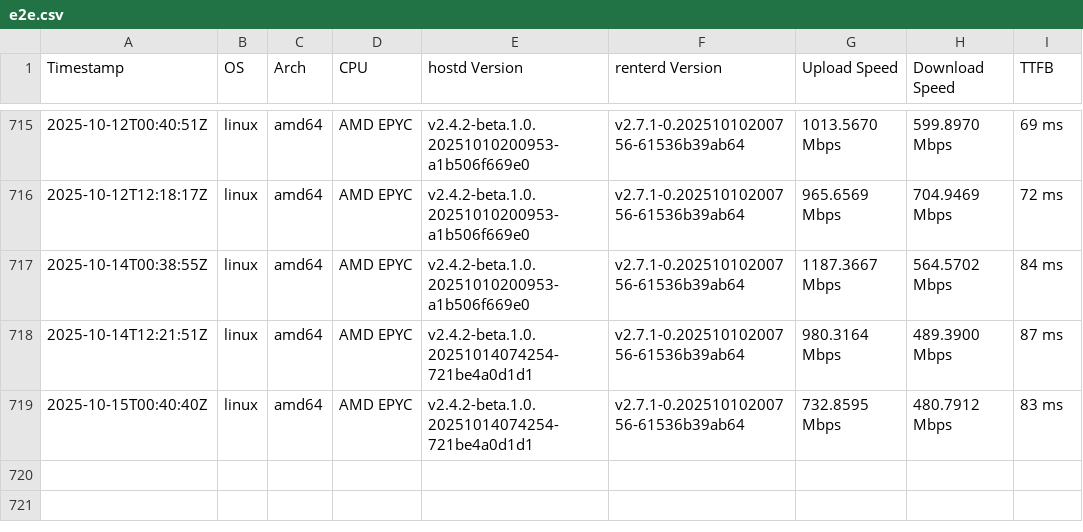
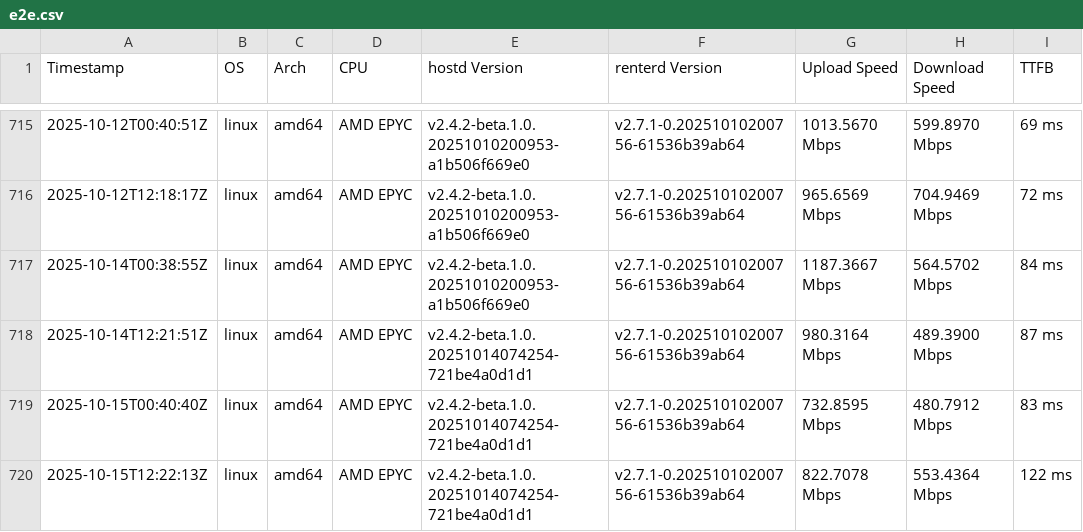
Before and after one commit to SiaFoundation/benchmark, a CSV file: results/e2e.csv, drawn as a sheet; only a part is shown, gaps mark what is left out; the diff names each change by its address in the sheet, - before the commit and + after, or states it on an @@ line.

```diff
--- a/results/e2e.csv
+++ b/results/e2e.csv
+row 720: 2025-10-15T12:22:13Z | linux | amd64 | AMD EPYC | v2.4.2-beta.1.0.20251014074254-721be4a0d1d1 | v2.7.1-0.20251010200756-61536b39ab64 | 822.7078 Mbps | 553.4364 Mbps | 122 ms
```
Also changed, not shown: results/rhp4.csv, results/rhp4.quic.csv.
